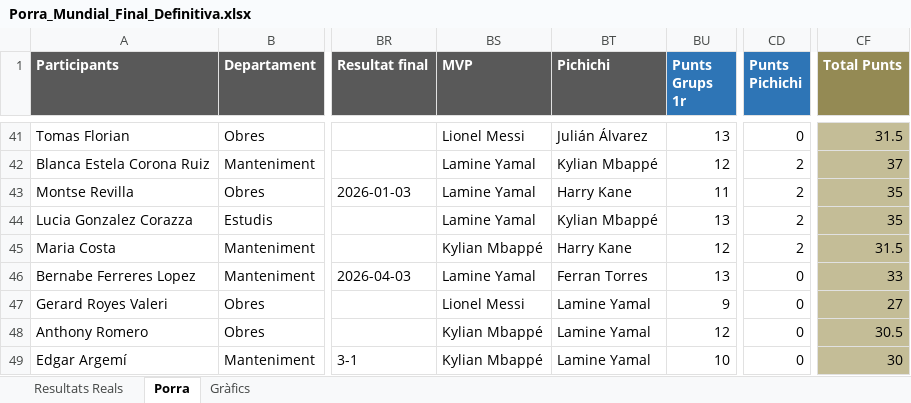
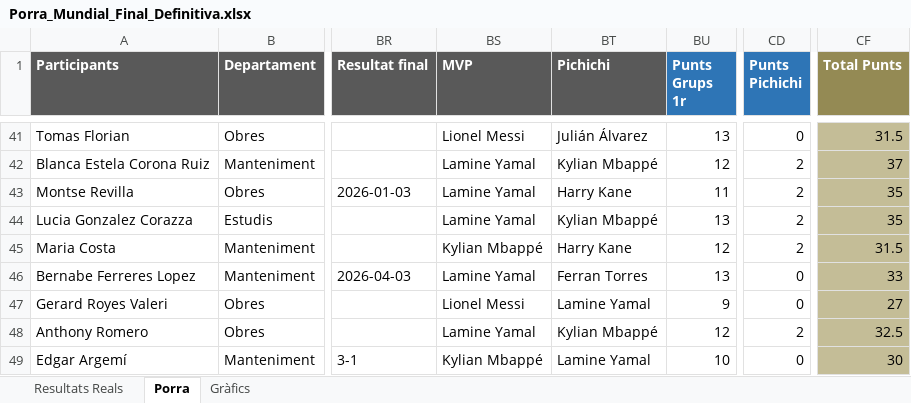
Before and after one commit to marcllopisraja-crypto/Porra_Mundial_2026_Constraula, an Excel workbook: Porra_Mundial_Final_Definitiva.xlsx, sheet Porra, drawn as a sheet; only a part is shown, gaps mark what is left out; values as stored, in another font and other column widths than the file's, no borders; the diff names each change by its address in the sheet, - before the commit and + after, or states it on an @@ line.

Commit message:
Add files via upload

```diff
--- a/Porra_Mundial_Final_Definitiva.xlsx (sheet Porra)
+++ b/Porra_Mundial_Final_Definitiva.xlsx (sheet Porra)
-BS48 (MVP): Kylian Mbappé
+BS48 (MVP): Lamine Yamal
-BT48 (Pichichi): Lamine Yamal
+BT48 (Pichichi): Kylian Mbappé
-CD48 (Punts Pichichi): 0
+CD48 (Punts Pichichi): 2
-CF48 (Total Punts): 30.5
+CF48 (Total Punts): 32.5
```
